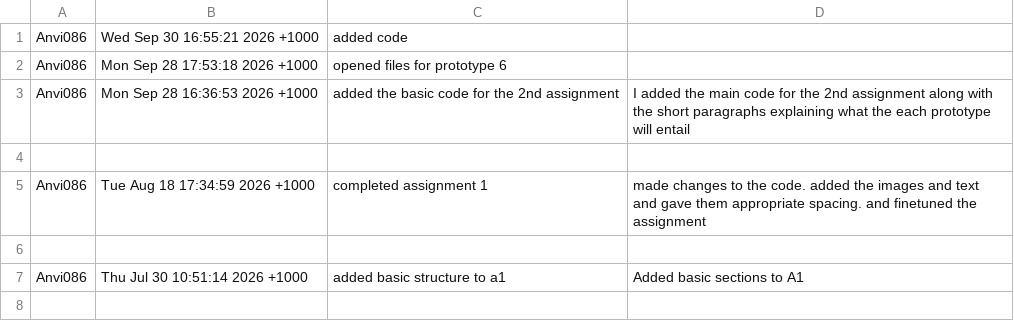
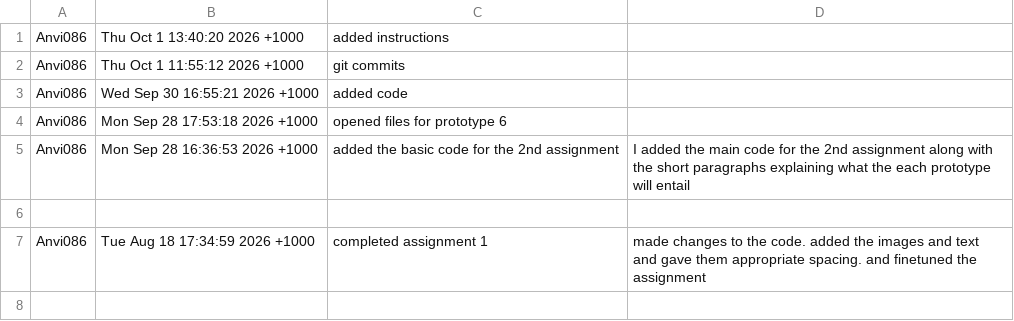
Before and after one commit to Anvi086/specialisationWorkIndex-anvi, a CSV file: commit_history.csv, drawn as a sheet; only a part is shown; the shorter side is filled out with more unchanged rows.

Commit message:
updated commit history

```diff
--- a/commit_history.csv
+++ b/commit_history.csv
@@ -1 +1,3 @@
+Anvi086,Thu Oct 1 13:40:20 2026 +1000,added instructions,
+Anvi086,Thu Oct 1 11:55:12 2026 +1000,git commits,
 Anvi086,Wed Sep 30 16:55:21 2026 +1000,added code,
```
